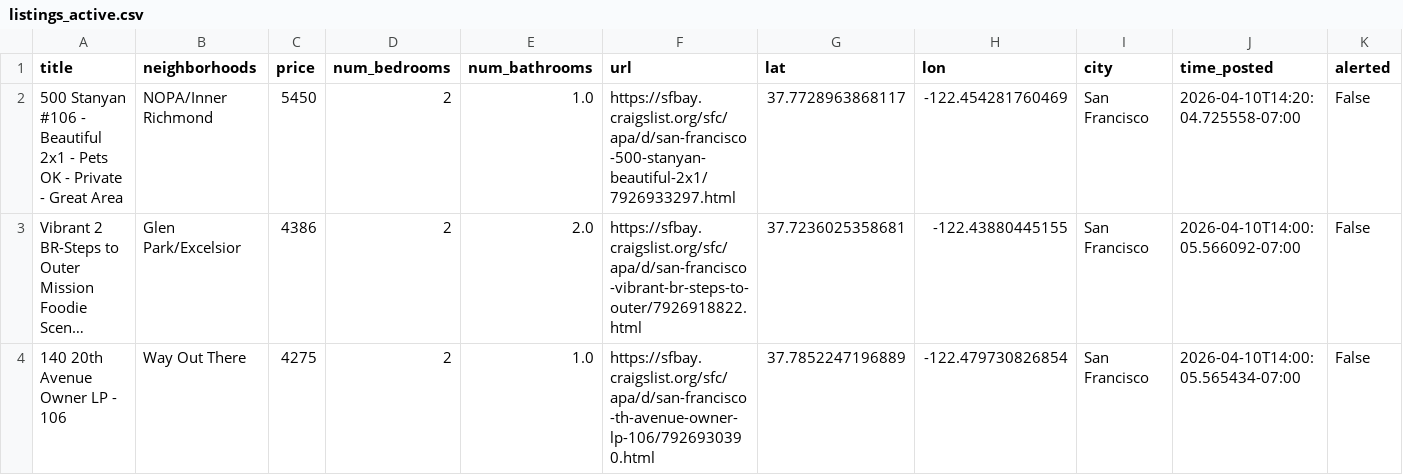
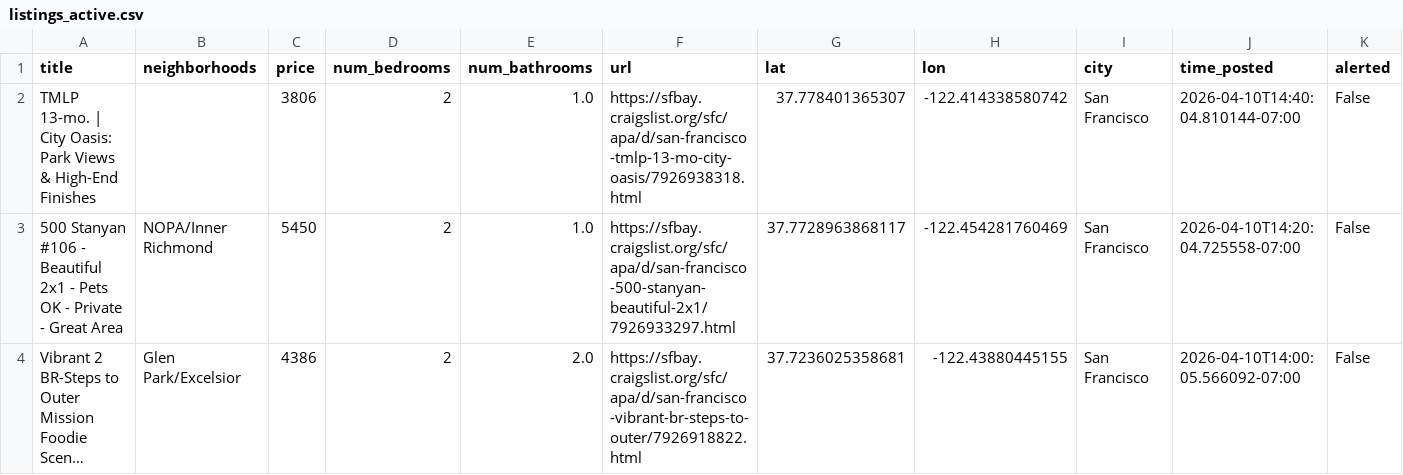
Before and after one commit to dHbdHbdHb/craigslist_alert, a CSV file: craigslist_data/listings_active.csv, drawn as a sheet; only a part is shown; the shorter side is filled out with more unchanged rows; long unchanged cells end in …; rows hold the shown columns only; the diff names each change by its address in the sheet, - before the commit and + after, or states it on an @@ line.

Commit message:
Auto-update listings: 2026-04-10 14:42:05

```diff
--- a/craigslist_data/listings_active.csv
+++ b/craigslist_data/listings_active.csv
+row 2: TMLP 13-mo. | City Oasis: Park Views & High-End Finishes |  | 3806 | 2 | 1.0 | https://sfbay.craigslist.org/sfc/apa/d/san-francisco-tmlp-13-mo-city-oasis/7926938318.html | 37.778401365307 | -122.414338580742 | San Francisco | 2026-04-10T14:40:04.810144-07:00 | False
```
Also changed, not shown: 1 other file.
